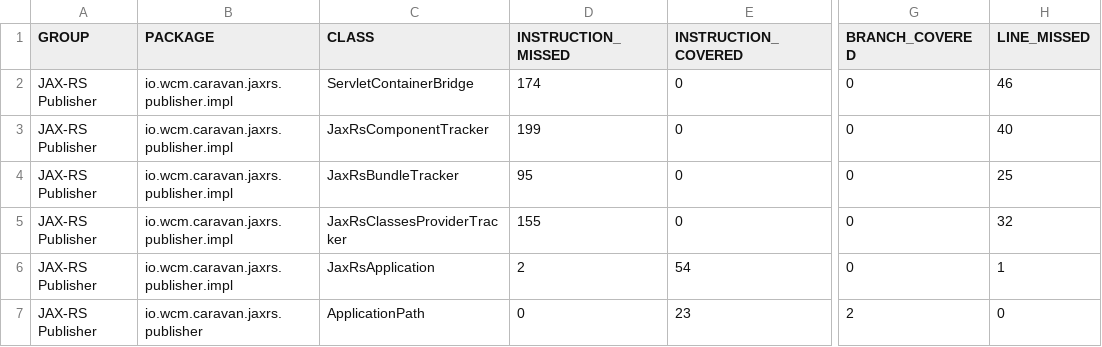
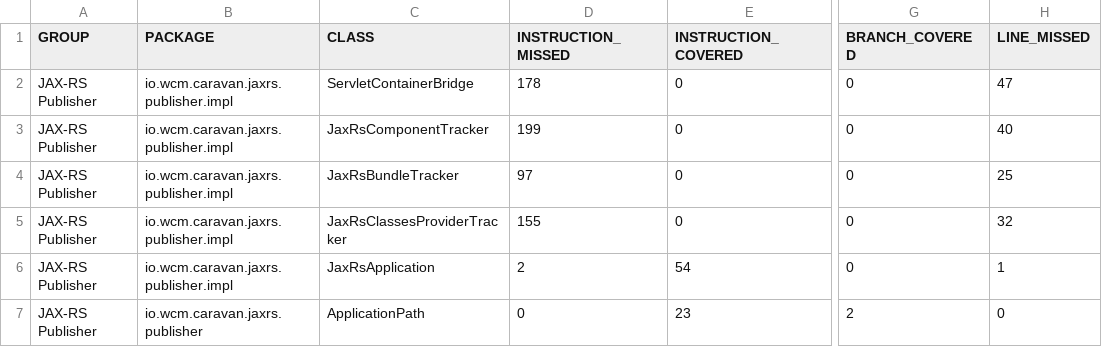
Before and after one commit to wcm-io-caravan/wcm-io-caravan.github.io, a CSV file: jaxrs/publisher/jacoco-unit/jacoco.csv, drawn as a sheet; only a part is shown, gaps mark what is left out; the diff names each change by its address in the sheet, - before the commit and + after, or states it on an @@ line.

Commit message:
Maven site: wcm-io-caravan/caravan-jaxrs

```diff
--- a/jaxrs/publisher/jacoco-unit/jacoco.csv
+++ b/jaxrs/publisher/jacoco-unit/jacoco.csv
-D2 (INSTRUCTION_MISSED): 174
+D2 (INSTRUCTION_MISSED): 178
-H2 (LINE_MISSED): 46
+H2 (LINE_MISSED): 47
-D4 (INSTRUCTION_MISSED): 95
+D4 (INSTRUCTION_MISSED): 97
```
Also changed, not shown: jaxrs/publisher/jacoco/jacoco.csv, 45 other files.
